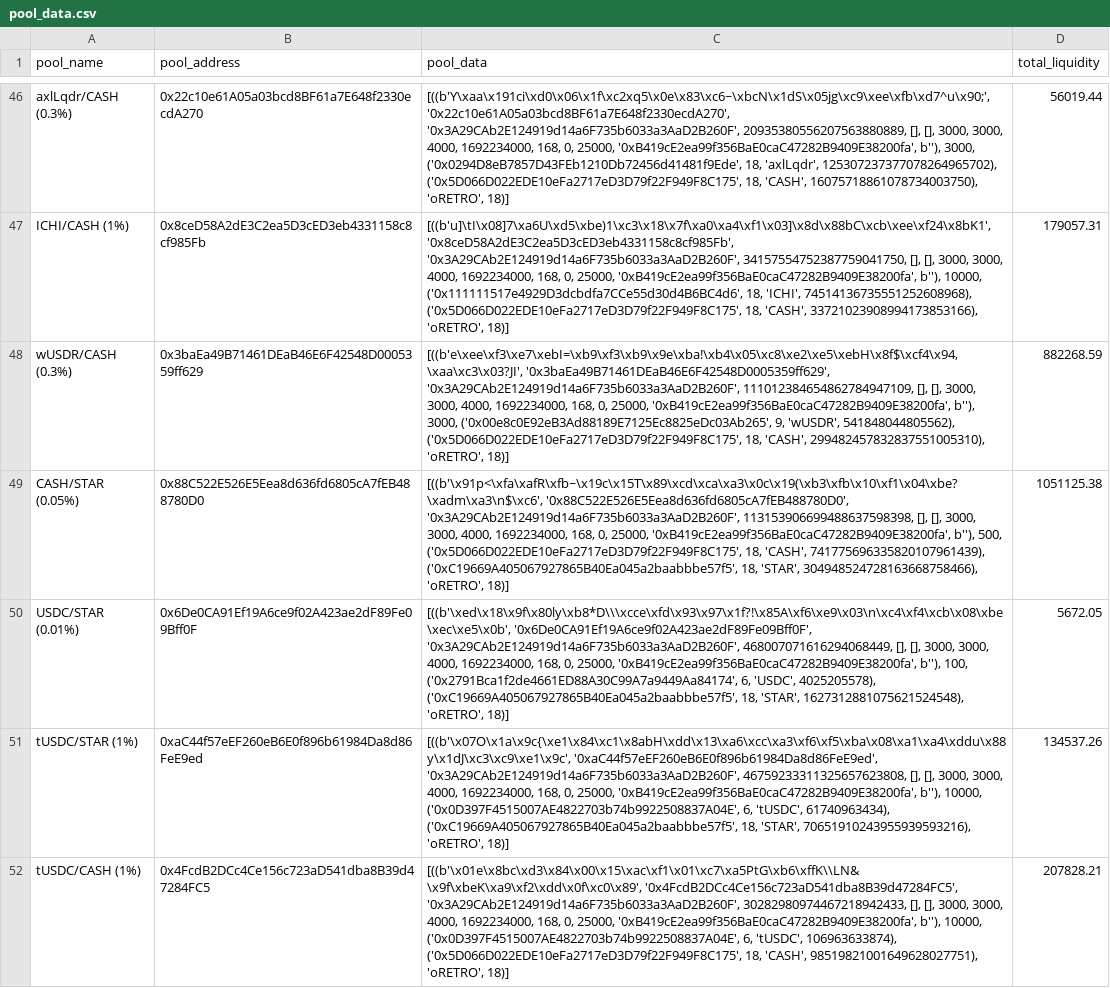
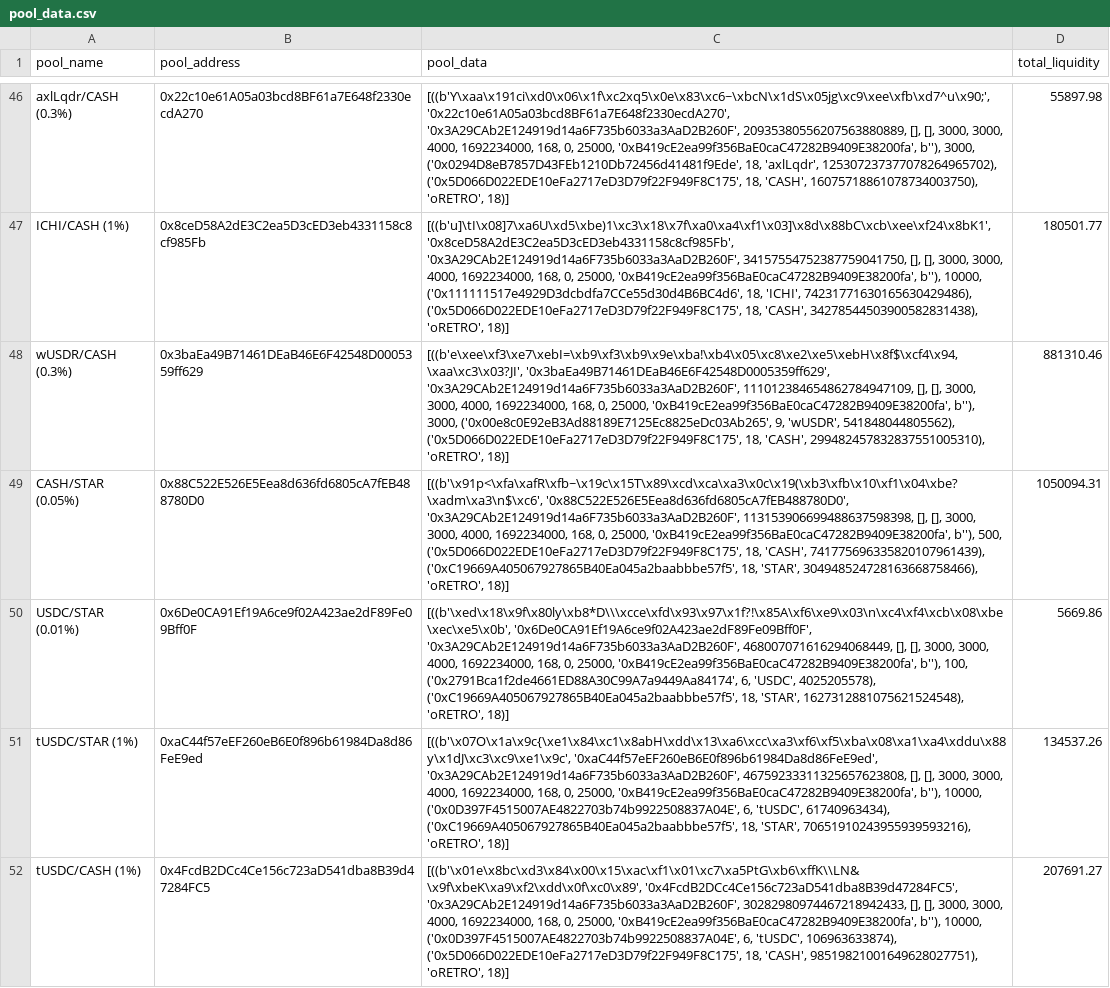
Before and after one commit to ALMIGHTYABE/Retro-Data, a CSV file: data/pool_data.csv, drawn as a sheet; only a part is shown, gaps mark what is left out; the diff covers the shown part only; the diff names each change by its address in the sheet, - before the commit and + after, or states it on an @@ line.

```diff
--- a/data/pool_data.csv
+++ b/data/pool_data.csv
-D46 (total_liquidity): 56019.44
+D46 (total_liquidity): 55897.98
-C47 (pool_data): …18, 'ICHI', 74514136735551252608968), ('0x5D066D022EDE10eFa2717eD3D79f22F949F8C175', 18, 'CASH', 33721023908994173853166), 'oRETRO', 18)]
+C47 (pool_data): …18, 'ICHI', 74231771630165630429486), ('0x5D066D022EDE10eFa2717eD3D79f22F949F8C175', 18, 'CASH', 34278544503900582831438), 'oRETRO', 18)]
-D47 (total_liquidity): 179057.31
+D47 (total_liquidity): 180501.77
-D48 (total_liquidity): 882268.59
+D48 (total_liquidity): 881310.46
-D49 (total_liquidity): 1051125.38
+D49 (total_liquidity): 1050094.31
-D50 (total_liquidity): 5672.05
+D50 (total_liquidity): 5669.86
-D52 (total_liquidity): 207828.21
+D52 (total_liquidity): 207691.27
```
Also changed, not shown: 64 edited cells elsewhere in this file, 1 other file.
